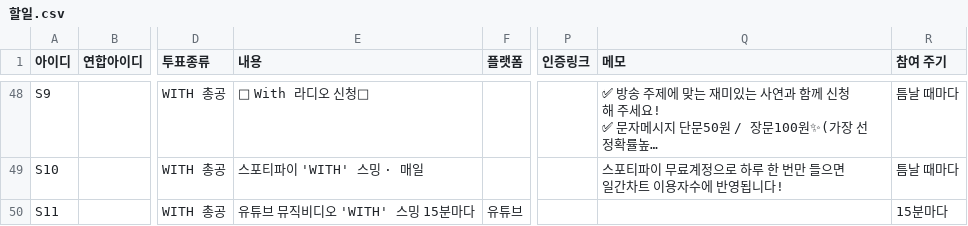
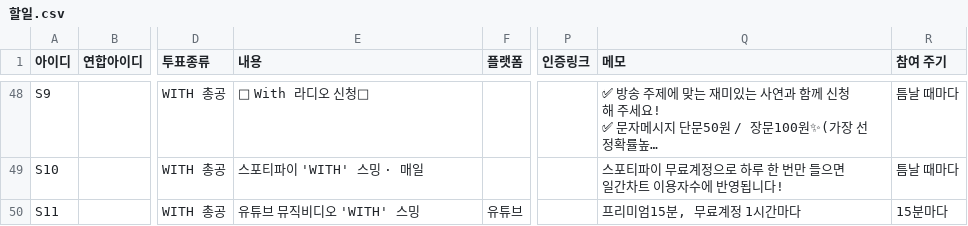
Before and after one commit to WONIWONIWONIWONI/todo, a CSV file: sheet-templates/할일.csv, drawn as a sheet; only a part is shown, gaps mark what is left out; long unchanged cells end in …; the diff names each change by its address in the sheet, - before the commit and + after, or states it on an @@ line.

Commit message:
관리자 초안: 할일.csv S11

```diff
--- a/sheet-templates/할일.csv
+++ b/sheet-templates/할일.csv
-E50 (내용): 유튜브 뮤직비디오 'WITH' 스밍 15분마다
+E50 (내용): 유튜브 뮤직비디오 'WITH' 스밍
-Q50 (메모): (empty)
+Q50 (메모): 프리미엄15분, 무료계정 1시간마다
```
